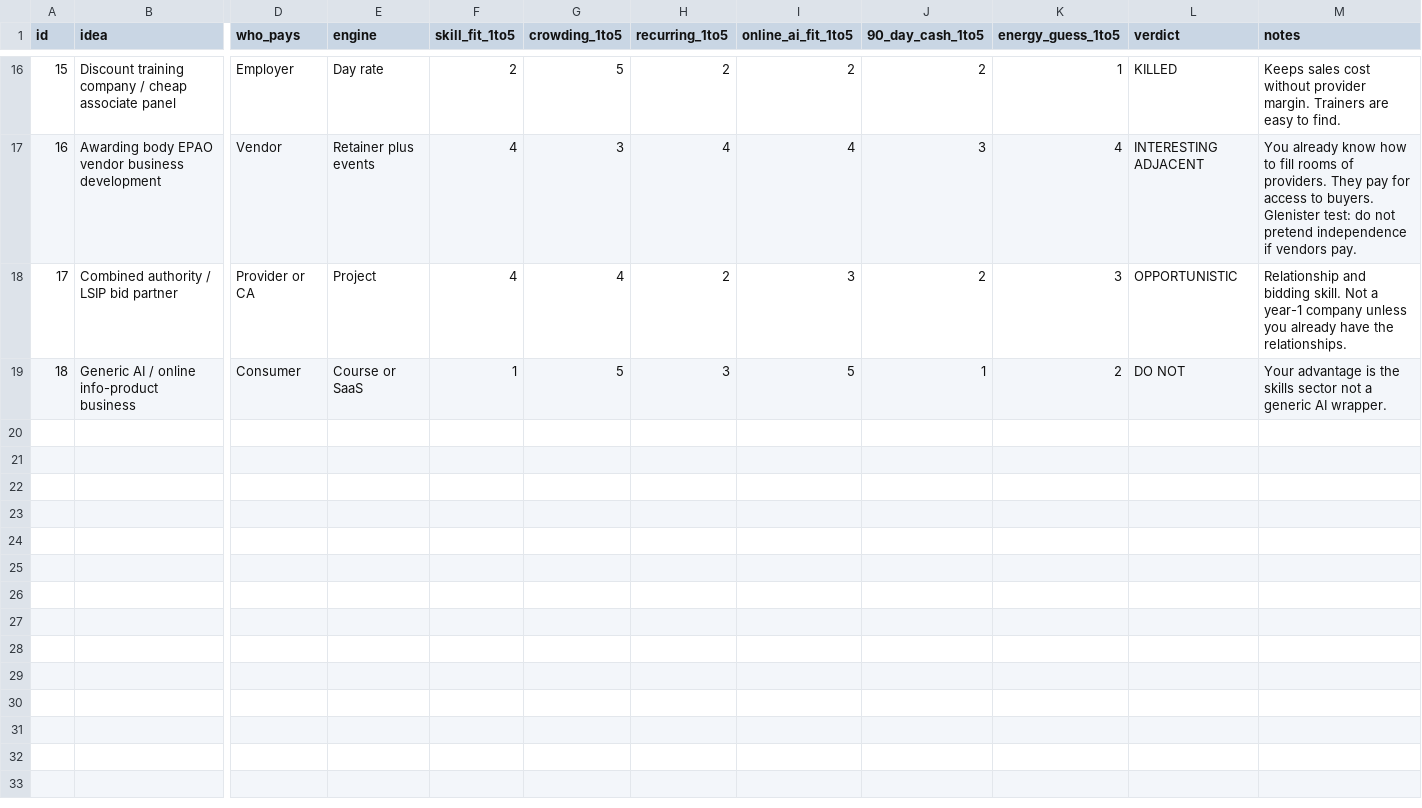
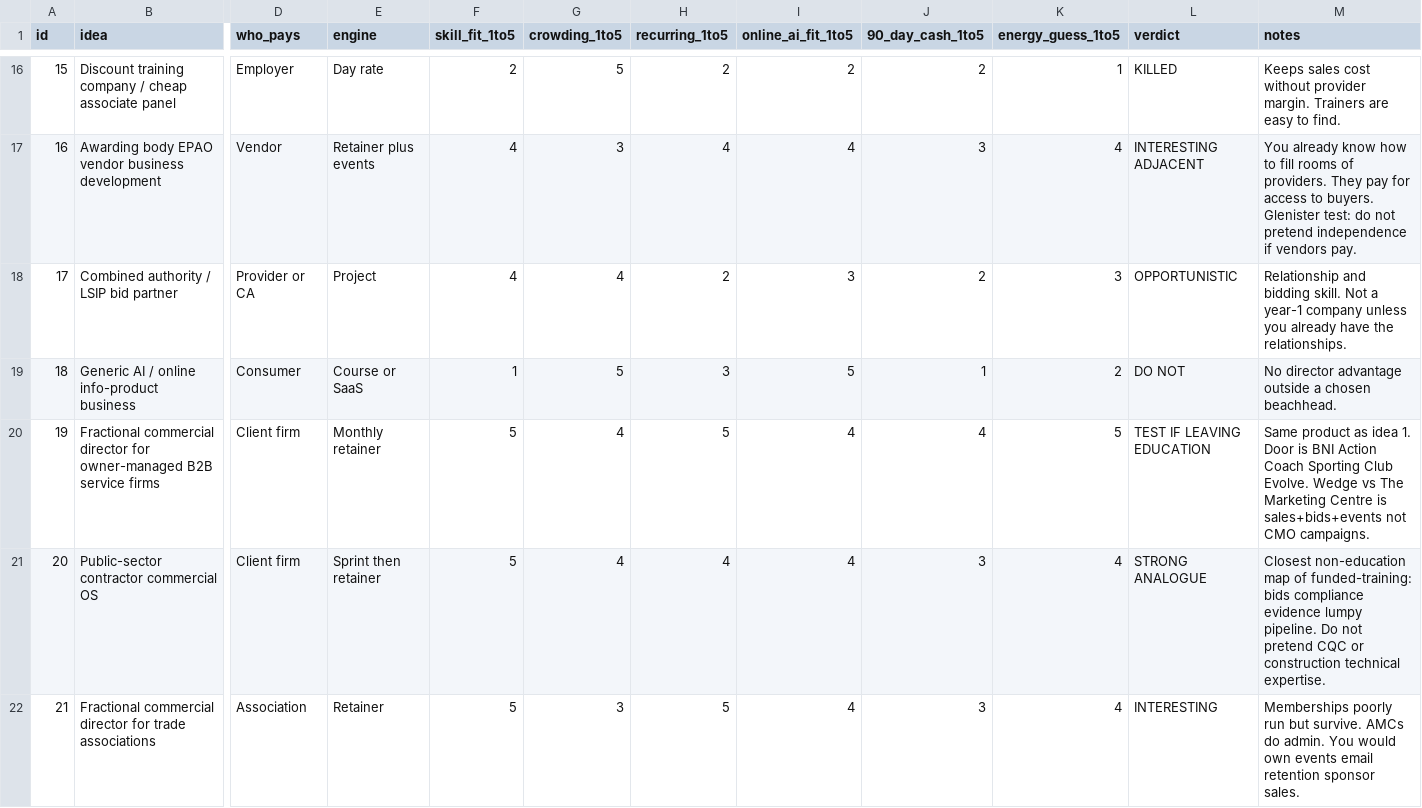
Before and after one commit to JPGitHub1207/typingmind, a CSV file: four-corners-research/data/james_business_ideas.csv, drawn as a sheet; only a part is shown, gaps mark what is left out; rows hold the shown columns only; the diff covers the shown part only; the diff names each change by its address in the sheet, - before the commit and + after, or states it on an @@ line.

```diff
--- a/four-corners-research/data/james_business_ideas.csv
+++ b/four-corners-research/data/james_business_ideas.csv
-M19 (notes): Your advantage is the skills sector not a generic AI wrapper.
+M19 (notes): No director advantage outside a chosen beachhead.
+row 20: 19 | Fractional commercial director for owner-managed B2B service firms | Client firm | Monthly retainer | 5 | 4 | 5 | 4 | 4 | 5 | TEST IF LEAVING EDUCATION | Same product as idea 1. Door is BNI Action Coach Sporting Club Evolve. Wedge vs The Marketing Centre is sales+bids+events not CMO campaigns.
+row 21: 20 | Public-sector contractor commercial OS | Client firm | Sprint then retainer | 5 | 4 | 4 | 4 | 3 | 4 | STRONG ANALOGUE | Closest non-education map of funded-training: bids compliance evidence lumpy pipeline. Do not pretend CQC or construction technical expertise.
+row 22: 21 | Fractional commercial director for trade associations | Association | Retainer | 5 | 3 | 5 | 4 | 3 | 4 | INTERESTING | Memberships poorly run but survive. AMCs do admin. You would own events email retention sponsor sales.
```
Also changed, not shown: 4 added rows and 6 edited cells elsewhere in this file, 2 other files.
